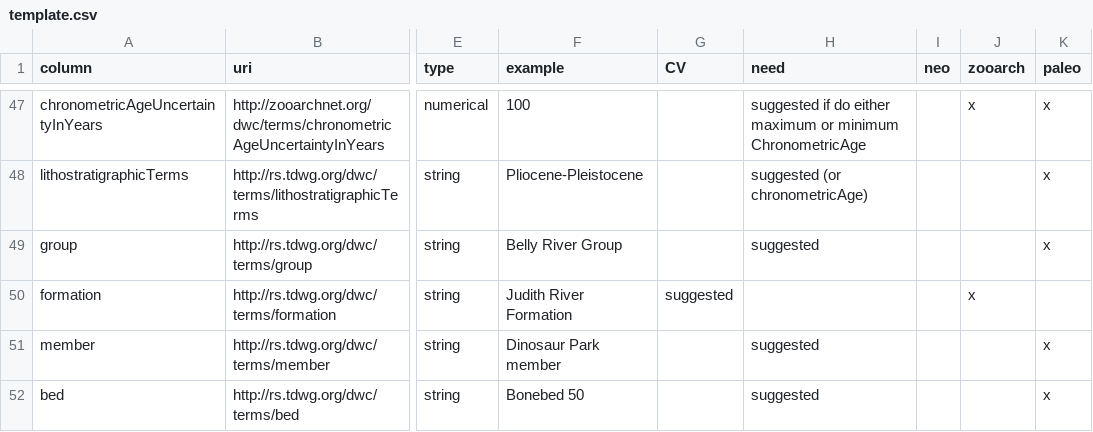
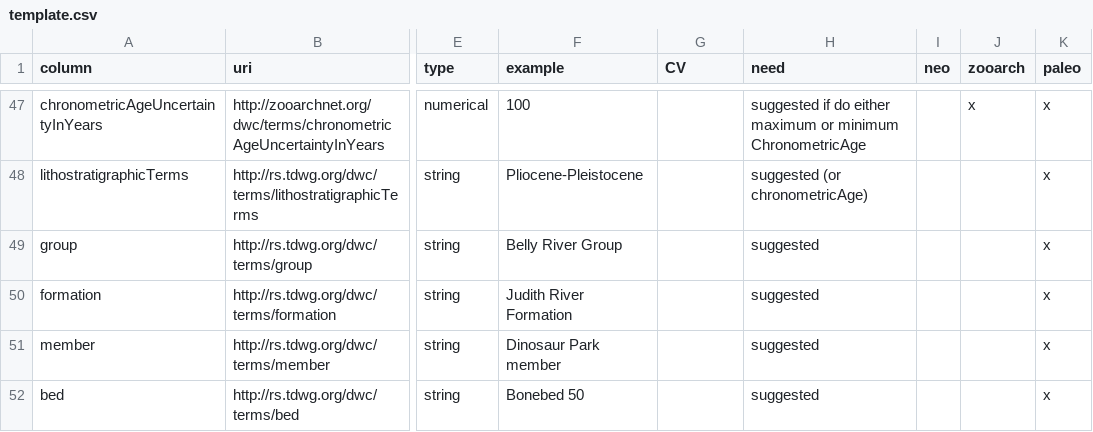
Before and after one commit to futres/template, a CSV file: template.csv, drawn as a sheet; only a part is shown, gaps mark what is left out; the diff names each change by its address in the sheet, - before the commit and + after, or states it on an @@ line.

Commit message:
Update template.csv

```diff
--- a/template.csv
+++ b/template.csv
-G50 (CV): suggested
+G50 (CV): (empty)
-H50 (need): (empty)
+H50 (need): suggested
-J50 (zooarch): x
+J50 (zooarch): (empty)
-K50 (paleo): (empty)
+K50 (paleo): x
```
